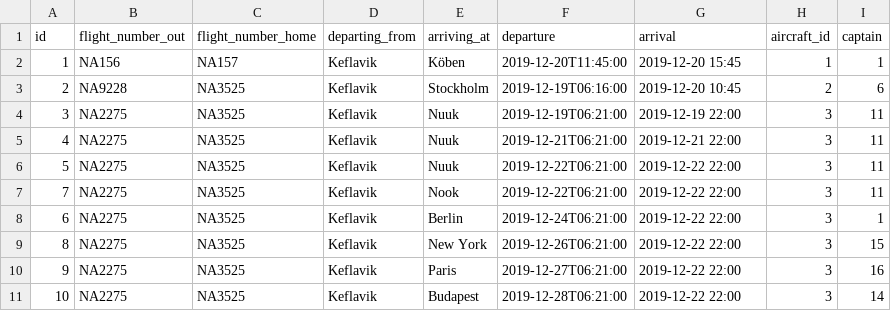
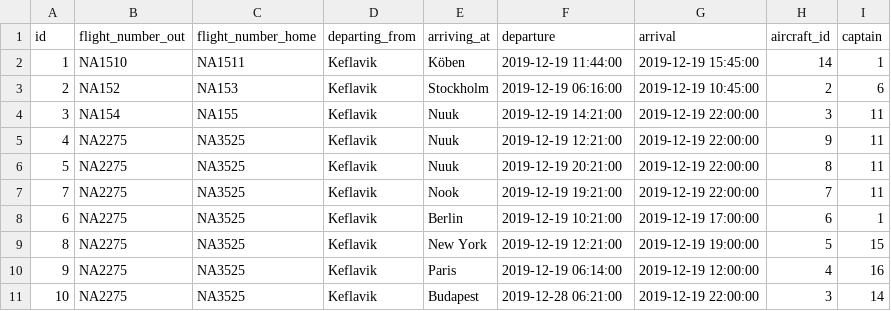
Before and after one commit to heidars19/3ja-vikna-verkefni, a CSV file: program_code/Data/Worktrips.csv, drawn as a sheet; only a part is shown; the diff covers the shown part only; the diff names each change by its address in the sheet, - before the commit and + after, or states it on an @@ line.

```diff
--- a/program_code/Data/Worktrips.csv
+++ b/program_code/Data/Worktrips.csv
-B2 (flight_number_out): NA156
+B2 (flight_number_out): NA1510
-C2 (flight_number_home): NA157
+C2 (flight_number_home): NA1511
-F2 (departure): 2019-12-20T11:45:00
+F2 (departure): 2019-12-19 11:44:00
-G2 (arrival): 2019-12-20 15:45
+G2 (arrival): 2019-12-19 15:45:00
-H2 (aircraft_id): 1
+H2 (aircraft_id): 14
-B3 (flight_number_out): NA9228
+B3 (flight_number_out): NA152
-C3 (flight_number_home): NA3525
+C3 (flight_number_home): NA153
-F3 (departure): 2019-12-19T06:16:00
+F3 (departure): 2019-12-19 06:16:00
-G3 (arrival): 2019-12-20 10:45
+G3 (arrival): 2019-12-19 10:45:00
-B4 (flight_number_out): NA2275
+B4 (flight_number_out): NA154
-C4 (flight_number_home): NA3525
+C4 (flight_number_home): NA155
-F4 (departure): 2019-12-19T06:21:00
+F4 (departure): 2019-12-19 14:21:00
-G4 (arrival): 2019-12-19 22:00
+G4 (arrival): 2019-12-19 22:00:00
-F5 (departure): 2019-12-21T06:21:00
+F5 (departure): 2019-12-19 12:21:00
-G5 (arrival): 2019-12-21 22:00
+G5 (arrival): 2019-12-19 22:00:00
-H5 (aircraft_id): 3
+H5 (aircraft_id): 9
-F6 (departure): 2019-12-22T06:21:00
+F6 (departure): 2019-12-19 20:21:00
-G6:G7 (arrival): 2019-12-22 22:00
+G6:G7 (arrival): 2019-12-19 22:00:00
-H6 (aircraft_id): 3
+H6 (aircraft_id): 8
-F7 (departure): 2019-12-22T06:21:00
+F7 (departure): 2019-12-19 19:21:00
-H7 (aircraft_id): 3
+H7 (aircraft_id): 7
-F8 (departure): 2019-12-24T06:21:00
+F8 (departure): 2019-12-19 10:21:00
-G8 (arrival): 2019-12-22 22:00
+G8 (arrival): 2019-12-19 17:00:00
-H8 (aircraft_id): 3
+H8 (aircraft_id): 6
-F9 (departure): 2019-12-26T06:21:00
+F9 (departure): 2019-12-19 12:21:00
-G9 (arrival): 2019-12-22 22:00
+G9 (arrival): 2019-12-19 19:00:00
-H9 (aircraft_id): 3
+H9 (aircraft_id): 5
-F10 (departure): 2019-12-27T06:21:00
+F10 (departure): 2019-12-19 06:14:00
-G10 (arrival): 2019-12-22 22:00
+G10 (arrival): 2019-12-19 12:00:00
-H10 (aircraft_id): 3
+H10 (aircraft_id): 4
-F11 (departure): 2019-12-28T06:21:00
+F11 (departure): 2019-12-28 06:21:00
-G11 (arrival): 2019-12-22 22:00
+G11 (arrival): 2019-12-19 22:00:00
```
Also changed, not shown: 3 added rows and 18 edited cells elsewhere in this file, program_code/Data/Destinations.csv, 3 other files.
